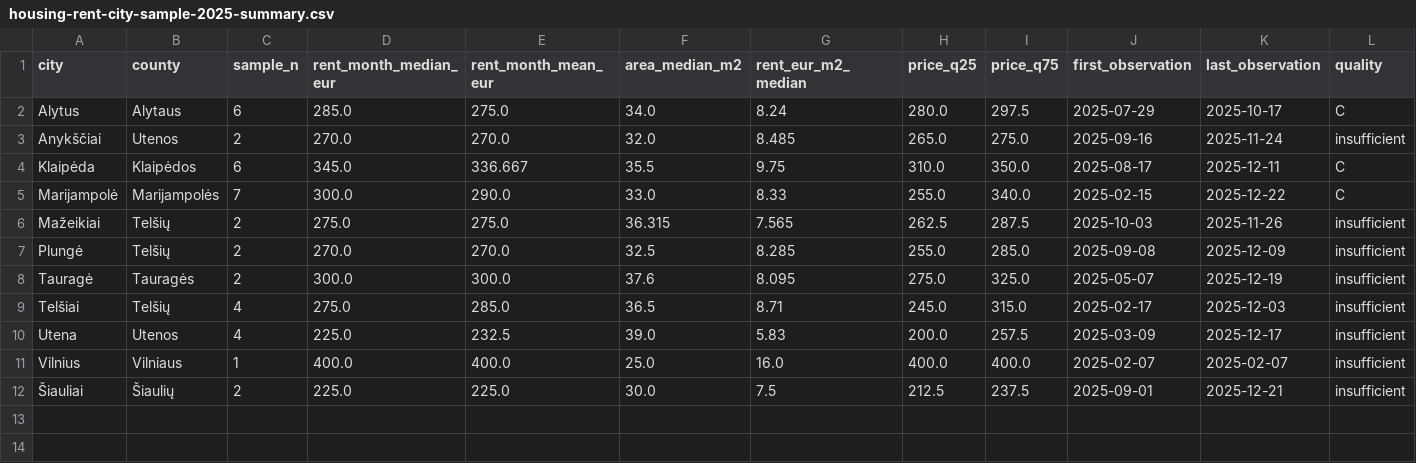
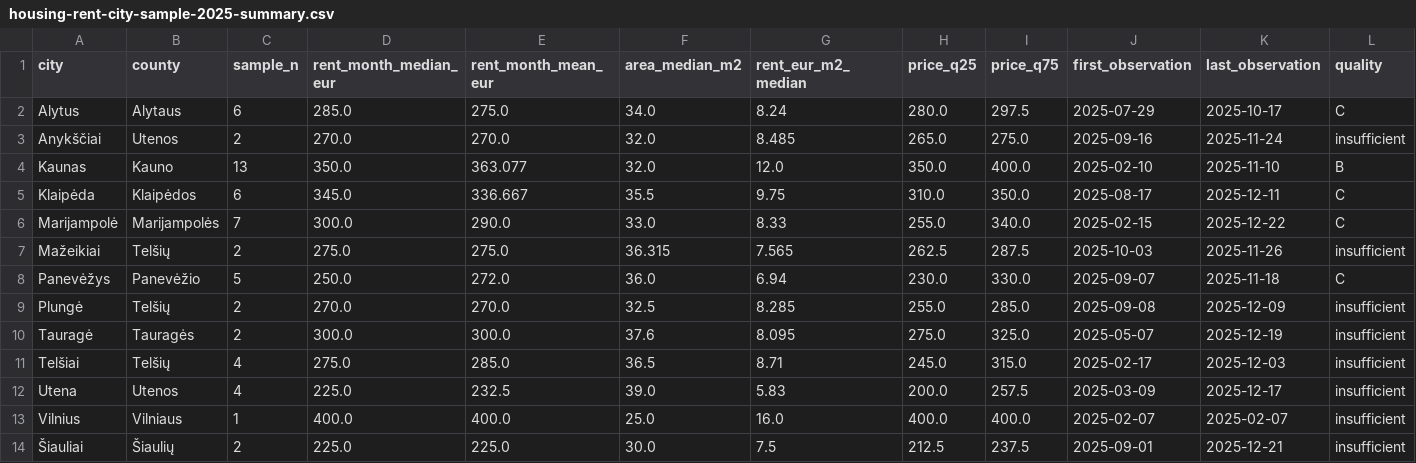
Before and after one commit to olemoz1977/Demografin-situacija, a CSV file: data/housing-rent-city-sample-2025-summary.csv, drawn as a sheet.

```diff
--- a/data/housing-rent-city-sample-2025-summary.csv
+++ b/data/housing-rent-city-sample-2025-summary.csv
@@ -3,2 +3,3 @@ Alytus,Alytaus,6,285.0,275.0,34.0,8.24,280.0,297.5,2025-07-29,2025-10-17,C
 Anykščiai,Utenos,2,270.0,270.0,32.0,8.485,265.0,275.0,2025-09-16,2025-11-24,insufficient
+Kaunas,Kauno,13,350.0,363.077,32.0,12.0,350.0,400.0,2025-02-10,2025-11-10,B
 Klaipėda,Klaipėdos,6,345.0,336.667,35.5,9.75,310.0,350.0,2025-08-17,2025-12-11,C
@@ -6,2 +7,3 @@ Marijampolė,Marijampolės,7,300.0,290.0,33.0,8.33,255.0,340.0,2025-02-15,2025-1
 Mažeikiai,Telšių,2,275.0,275.0,36.315,7.565,262.5,287.5,2025-10-03,2025-11-26,insufficient
+Panevėžys,Panevėžio,5,250.0,272.0,36.0,6.94,230.0,330.0,2025-09-07,2025-11-18,C
 Plungė,Telšių,2,270.0,270.0,32.5,8.285,255.0,285.0,2025-09-08,2025-12-09,insufficient
```
